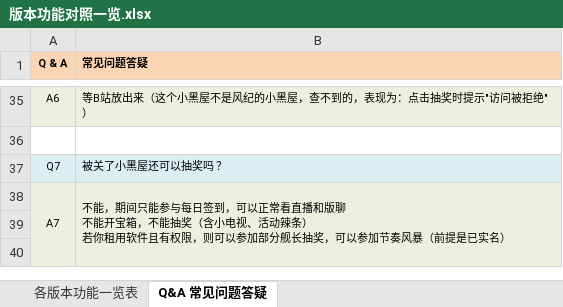
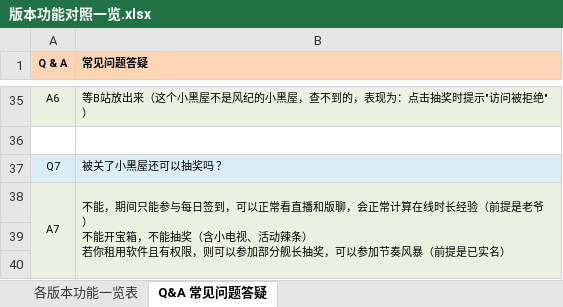
Before and after one commit to EXP-Codes/bilibili-plugin, an Excel workbook: doc/版本功能对照一览.xlsx, sheet Q&A 常见问题答疑, drawn as a sheet; only a part is shown, gaps mark what is left out; values as stored, in another font and other column widths than the file's, no borders; ↵ is a line break in a cell; the diff names each change by its address in the sheet, - before the commit and + after, or states it on an @@ line.

```diff
--- a/doc/版本功能对照一览.xlsx (sheet Q&A 常见问题答疑)
+++ b/doc/版本功能对照一览.xlsx (sheet Q&A 常见问题答疑)
-B38 (常见问题答疑): …播和版聊 ↵ 不能开…
+B38 (常见问题答疑): …播和版聊，会正常计算在线时长经验（前提是老爷） ↵ 不能开…
```
Also changed, not shown: doc/account.xlsx, 19 other files.
